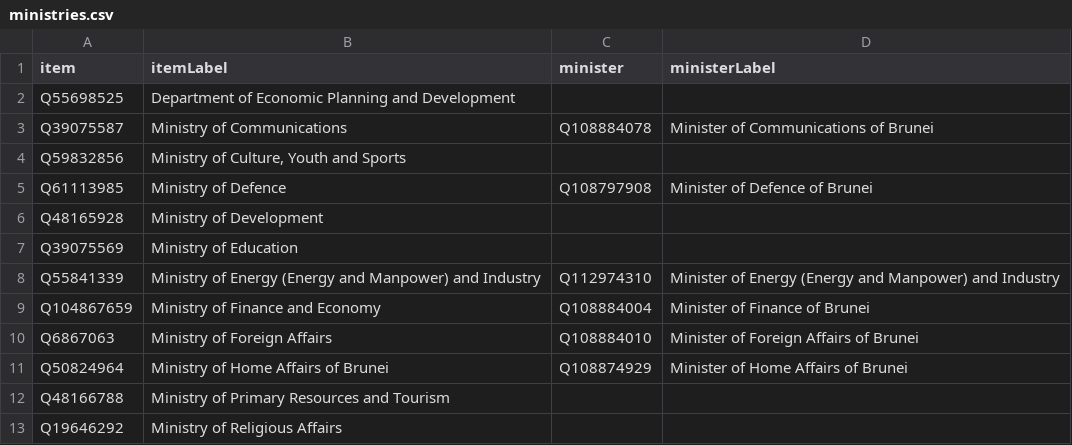
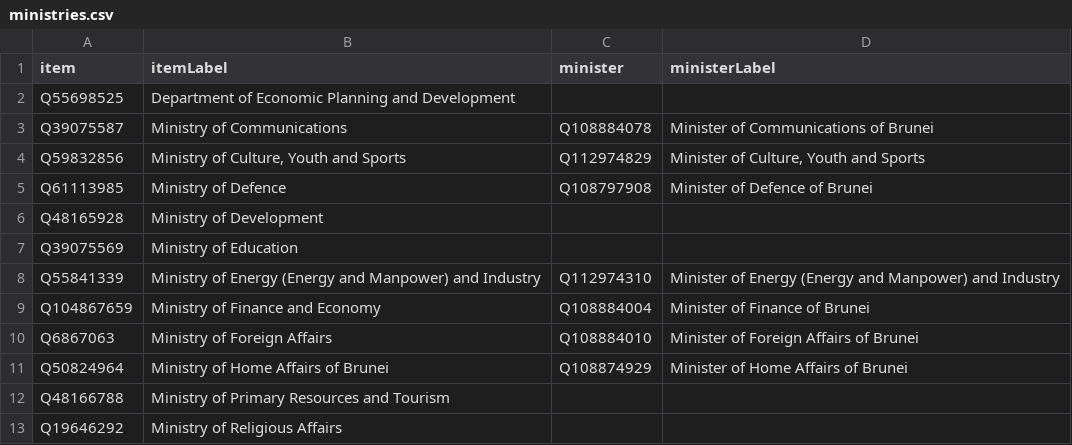
Before and after one commit to every-politician-scrapers/brunei-ministers, a CSV file: wikidata/results/ministries.csv, drawn as a sheet.

Commit message:
Run SPARQL queries

```diff
--- a/wikidata/results/ministries.csv
+++ b/wikidata/results/ministries.csv
@@ -3,3 +3,3 @@ Q55698525,Department of Economic Planning and Development,,
 Q39075587,Ministry of Communications,Q108884078,Minister of Communications of Brunei
-Q59832856,"Ministry of Culture, Youth and Sports",,
+Q59832856,"Ministry of Culture, Youth and Sports",Q112974829,"Minister of Culture, Youth and Sports"
 Q61113985,Ministry of Defence,Q108797908,Minister of Defence of Brunei
```
